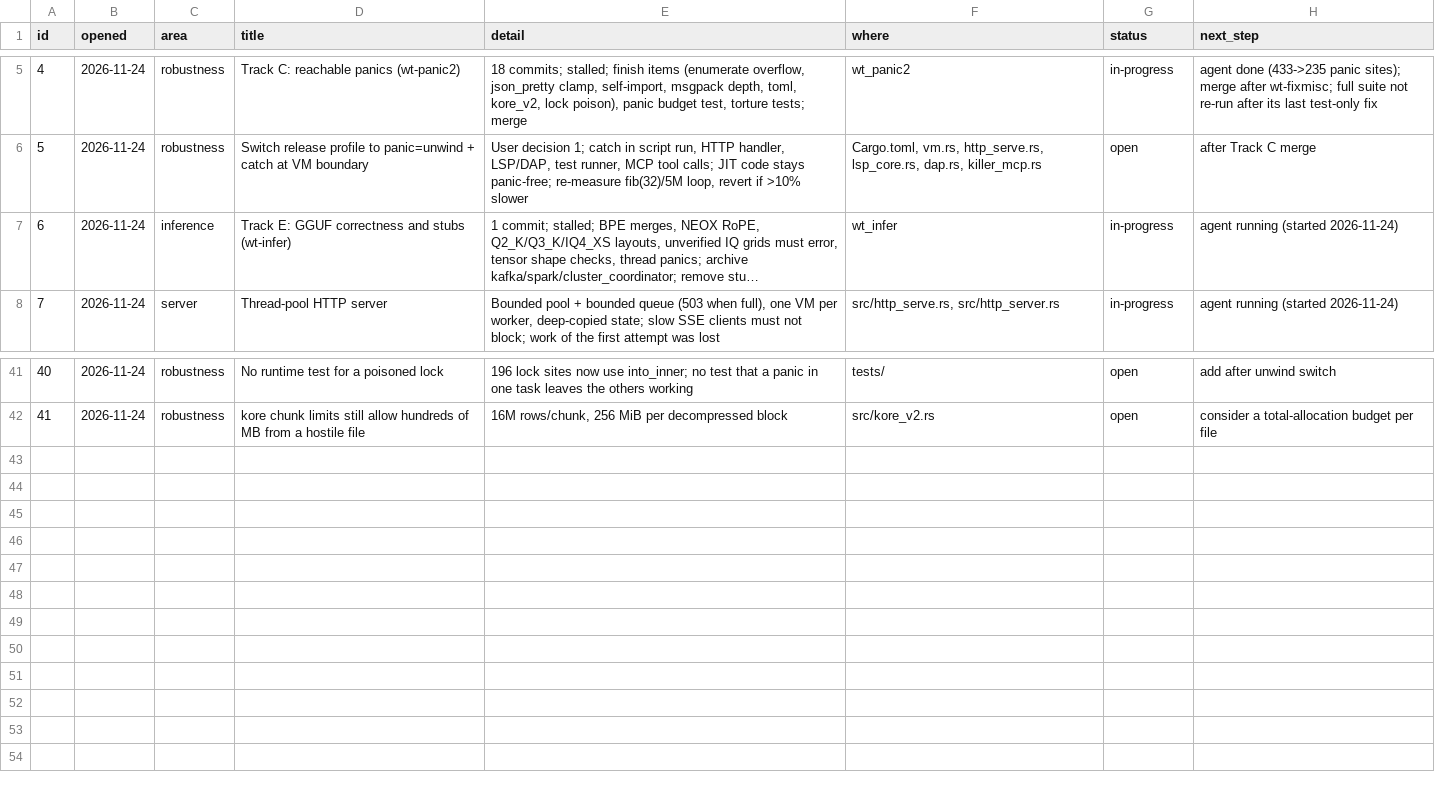
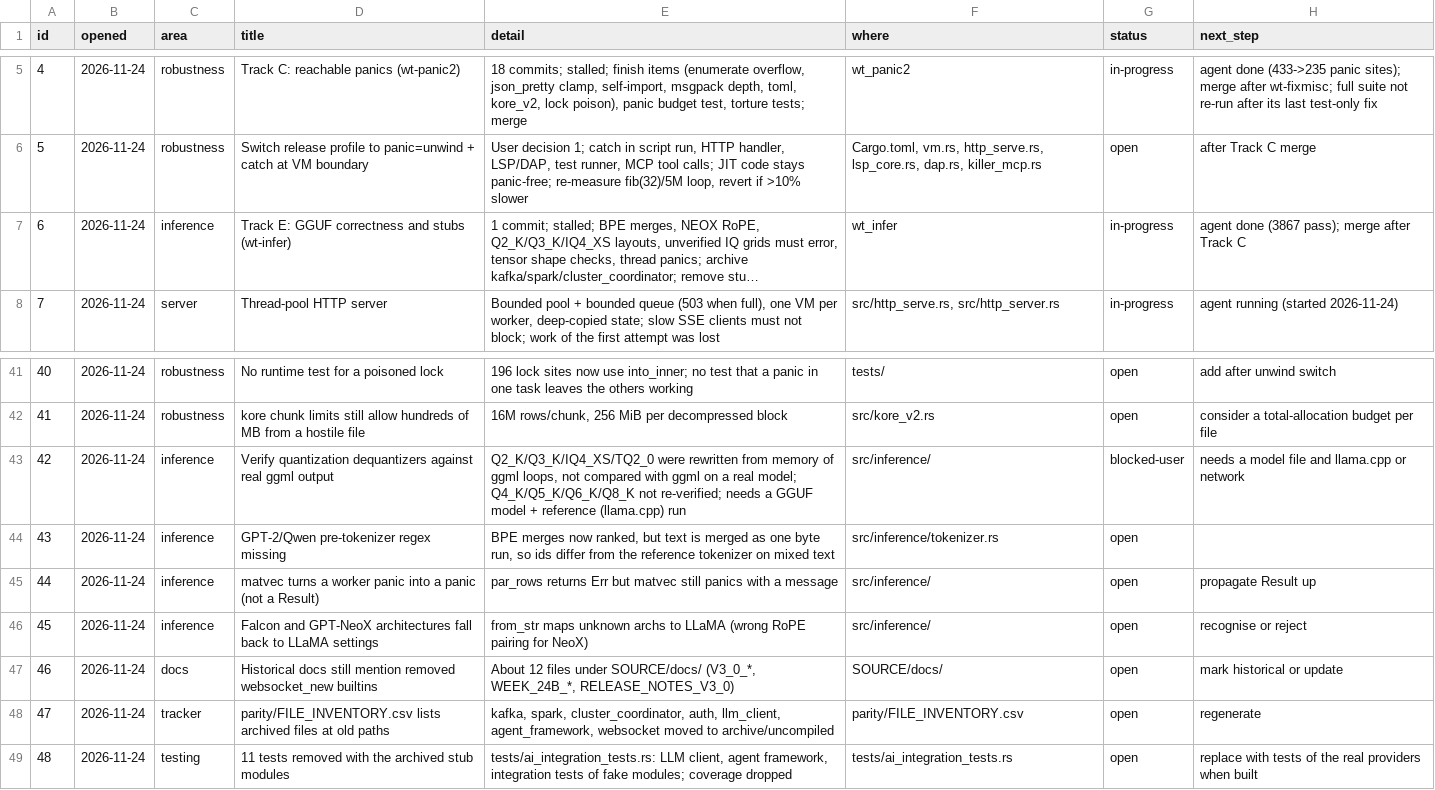
Before and after one commit to arunkatherashala/Killer, a CSV file: OPEN_ITEMS.csv, drawn as a sheet; only a part is shown, gaps mark what is left out; long unchanged cells end in …; the diff names each change by its address in the sheet, - before the commit and + after, or states it on an @@ line.

```diff
--- a/OPEN_ITEMS.csv
+++ b/OPEN_ITEMS.csv
-H7 (next_step): agent running (started 2026-11-24)
+H7 (next_step): agent done (3867 pass); merge after Track C
+row 43: 42 | 2026-11-24 | inference | Verify quantization dequantizers against real ggml output | Q2_K/Q3_K/IQ4_XS/TQ2_0 were rewritten from memory of ggml loops, not compared with ggml on a real model; Q4_K/Q5_K/Q6_K/Q8_K not re-verified; needs a GGUF model + reference (llama.cpp) run | src/inference/ | blocked-user | needs a model file and llama.cpp or network
+row 44: 43 | 2026-11-24 | inference | GPT-2/Qwen pre-tokenizer regex missing | BPE merges now ranked, but text is merged as one byte run, so ids differ from the reference tokenizer on mixed text | src/inference/tokenizer.rs | open
+row 45: 44 | 2026-11-24 | inference | matvec turns a worker panic into a panic (not a Result) | par_rows returns Err but matvec still panics with a message | src/inference/ | open | propagate Result up
+row 46: 45 | 2026-11-24 | inference | Falcon and GPT-NeoX architectures fall back to LLaMA settings | from_str maps unknown archs to LLaMA (wrong RoPE pairing for NeoX) | src/inference/ | open | recognise or reject
+row 47: 46 | 2026-11-24 | docs | Historical docs still mention removed websocket_new builtins | About 12 files under SOURCE/docs/ (V3_0_*, WEEK_24B_*, RELEASE_NOTES_V3_0) | SOURCE/docs/ | open | mark historical or update
+row 48: 47 | 2026-11-24 | tracker | parity/FILE_INVENTORY.csv lists archived files at old paths | kafka, spark, cluster_coordinator, auth, llm_client, agent_framework, websocket moved to archive/uncompiled | parity/FILE_INVENTORY.csv | open | regenerate
+row 49: 48 | 2026-11-24 | testing | 11 tests removed with the archived stub modules | tests/ai_integration_tests.rs: LLM client, agent framework, integration tests of fake modules; coverage dropped | tests/ai_integration_tests.rs | open | replace with tests of the real providers when built
```
